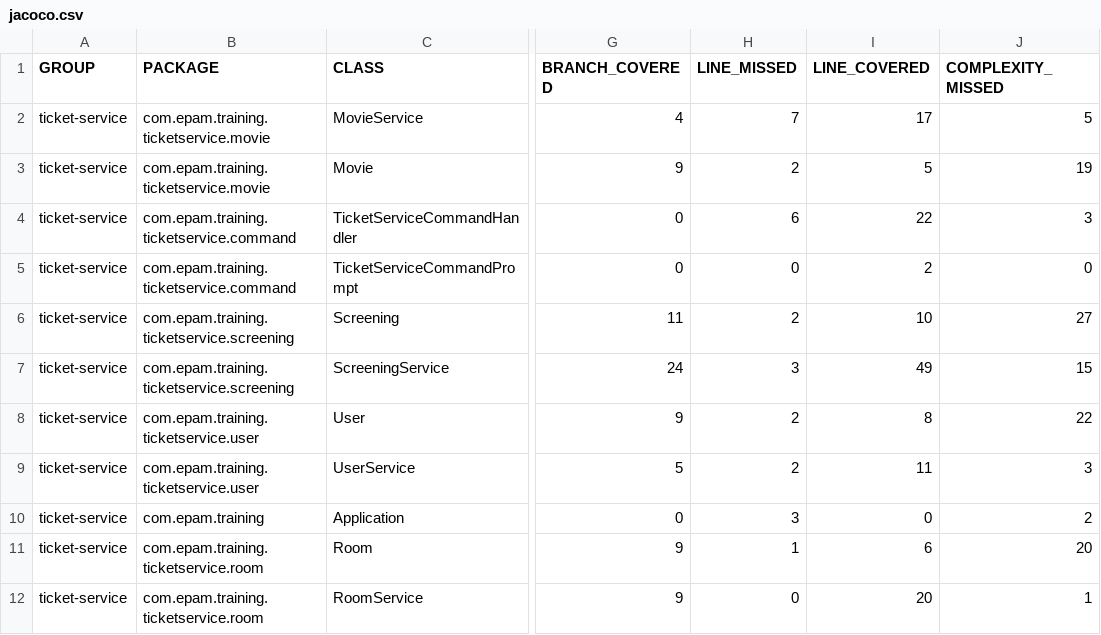
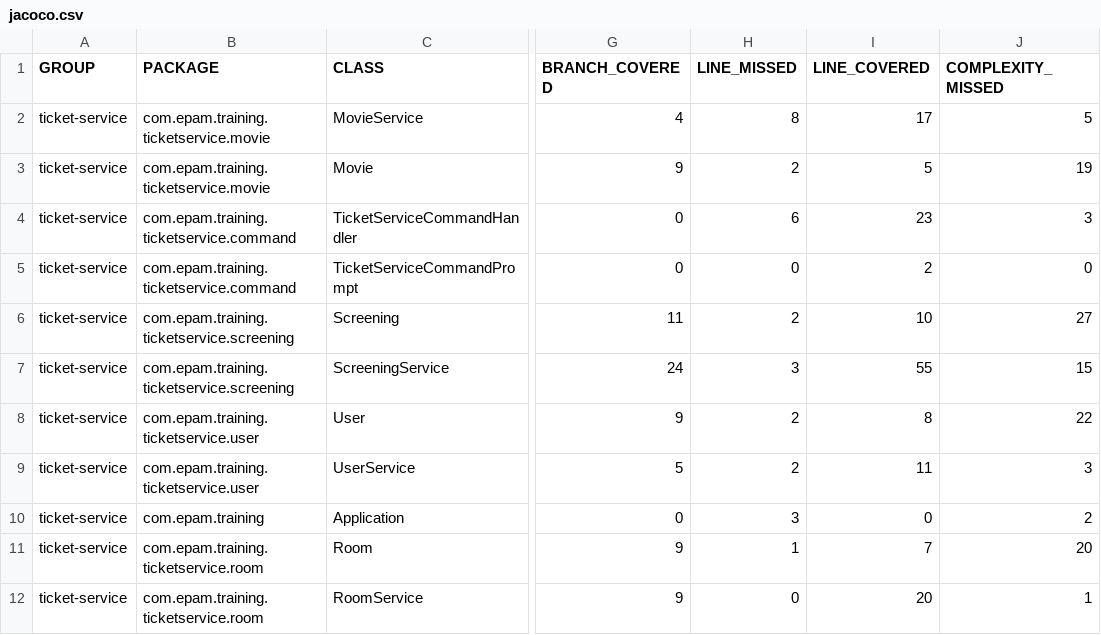
Before and after one commit to roszpapak/epam-deik-java-dev, a CSV file: final/ticket-service/target/site/jacoco/jacoco.csv, drawn as a sheet; only a part is shown, gaps mark what is left out; the diff names each change by its address in the sheet, - before the commit and + after, or states it on an @@ line.

```diff
--- a/final/ticket-service/target/site/jacoco/jacoco.csv
+++ b/final/ticket-service/target/site/jacoco/jacoco.csv
-H2 (LINE_MISSED): 7
+H2 (LINE_MISSED): 8
-I4 (LINE_COVERED): 22
+I4 (LINE_COVERED): 23
-I7 (LINE_COVERED): 49
+I7 (LINE_COVERED): 55
-I11 (LINE_COVERED): 6
+I11 (LINE_COVERED): 7
```
Also changed, not shown: 49 other files.
